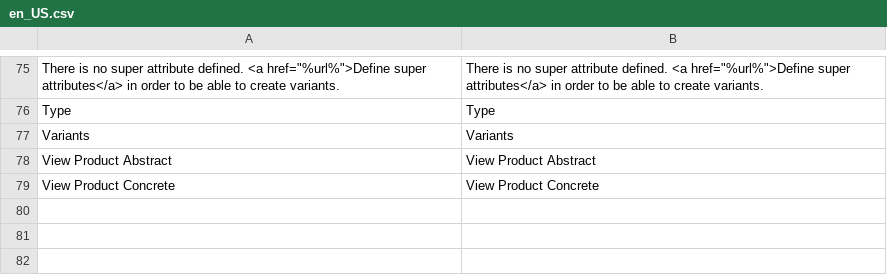
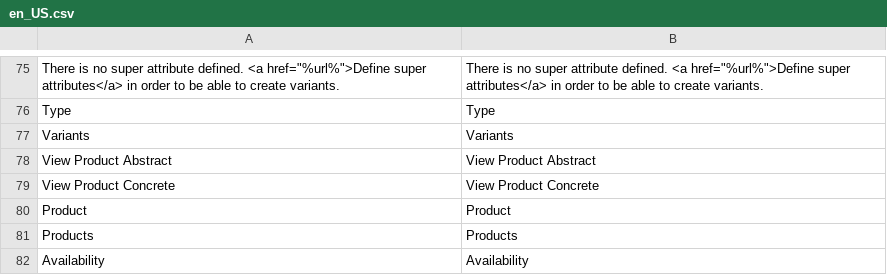
Before and after one commit to spryker/product-management, a CSV file: data/translation/Zed/en_US.csv, drawn as a sheet; only a part is shown, gaps mark what is left out.

```diff
--- a/data/translation/Zed/en_US.csv
+++ b/data/translation/Zed/en_US.csv
@@ -79 +79,4 @@ Variants,Variants
 "View Product Concrete","View Product Concrete"
+Product,Product
+Products,Products
+Availability,Availability
```
Also changed, not shown: data/translation/Zed/de_DE.csv.
